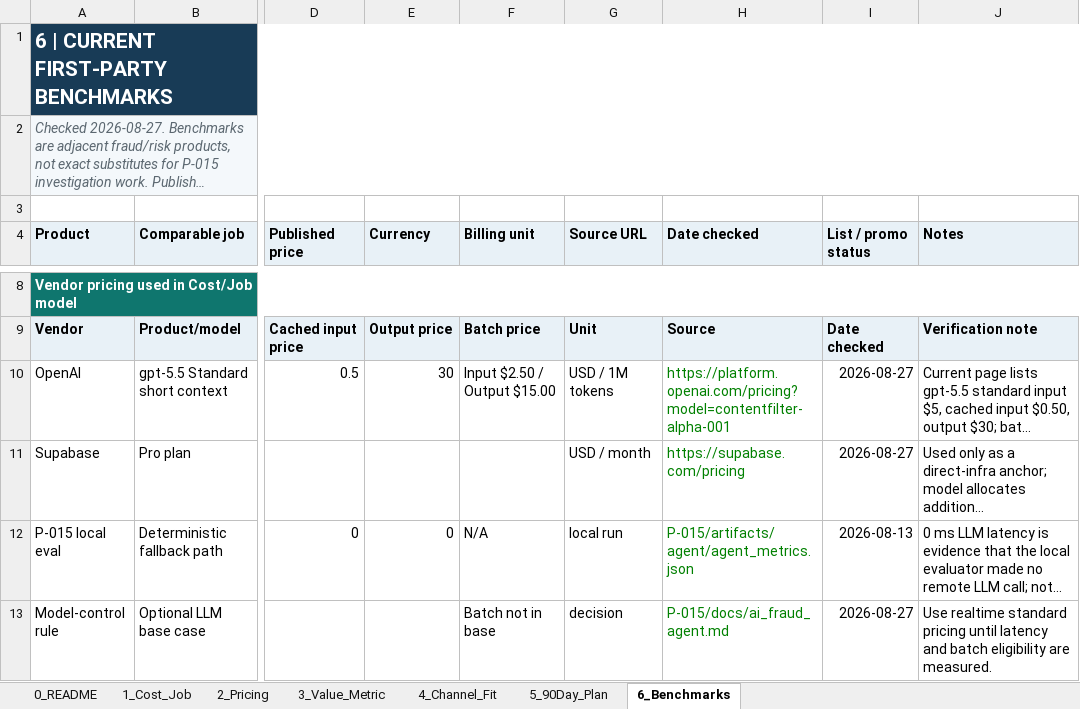
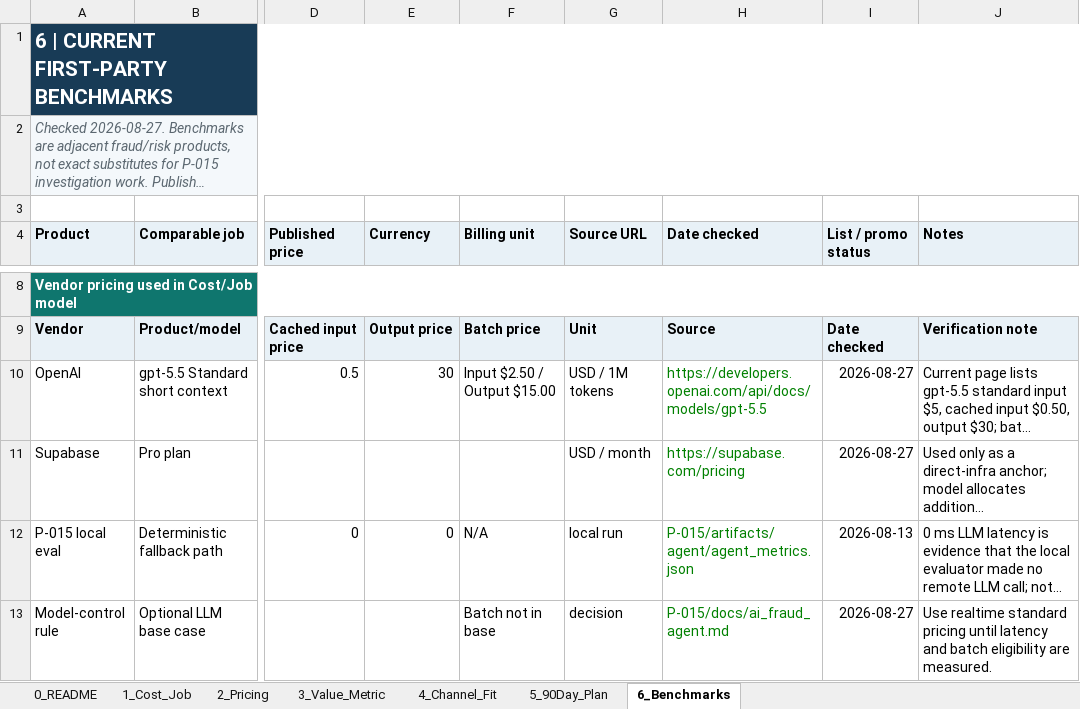
Before and after one commit to Bietdoibongdem888/Track1_Day25_2A202601873_NguyenQuangHuy, an Excel workbook: deliverables/NguyenQuangHuy_Day25_model.xlsx, sheet 6_Benchmarks, drawn as a sheet; only a part is shown, gaps mark what is left out; long unchanged cells end in …; values as stored, in another font and other column widths than the file's, no borders; the diff names each change by its address in the sheet, - before the commit and + after, or states it on an @@ line.

```diff
--- a/deliverables/NguyenQuangHuy_Day25_model.xlsx (sheet 6_Benchmarks)
+++ b/deliverables/NguyenQuangHuy_Day25_model.xlsx (sheet 6_Benchmarks)
-H10 (Date checked): https://platform.openai.com/pricing?model=contentfilter-alpha-001
+H10 (Date checked): https://developers.openai.com/api/docs/models/gpt-5.5
```
Also changed, not shown: sheet 1_Cost_Job, 11 other files.
